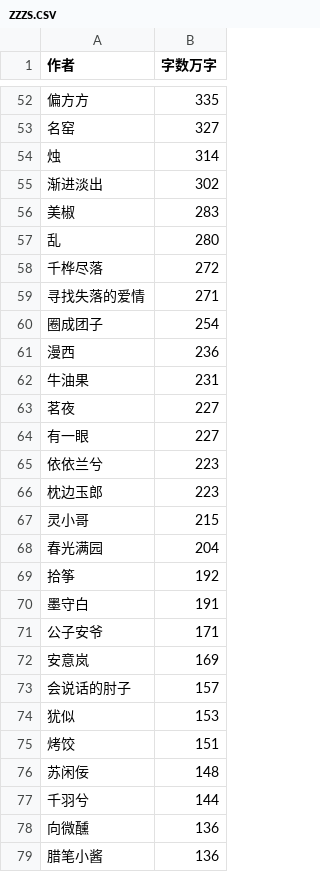
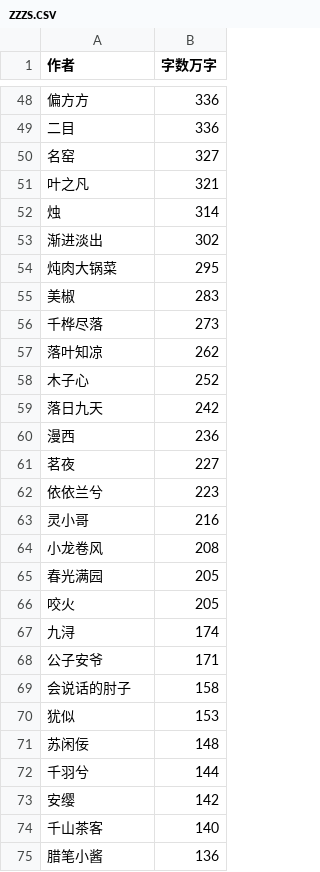
Before and after one commit to wuyihaoyu/Visual-crawler-Python, a CSV file: zzzs.csv, drawn as a sheet; only a part is shown, gaps mark what is left out; removed rows and columns are numbered as before the commit, all else as after; the diff covers the shown part only; the diff names each change by its address in the sheet, - before the commit and + after, or states it on an @@ line.

```diff
--- a/zzzs.csv
+++ b/zzzs.csv
-B48 (字数万字): 335
+B48 (字数万字): 336
+row 49: 二目 | 336
+row 51: 叶之凡 | 321
+row 54: 炖肉大锅菜 | 295
-row 57: 乱 | 280
-B56 (字数万字): 272
+B56 (字数万字): 273
-row 59: 寻找失落的爱情 | 271
-row 60: 圈成团子 | 254
+row 57: 落叶知凉 | 262
+row 58: 木子心 | 252
+row 59: 落日九天 | 242
-row 62: 牛油果 | 231
-row 64: 有一眼 | 227
-row 66: 枕边玉郎 | 223
-B63 (字数万字): 215
+B63 (字数万字): 216
+row 64: 小龙卷风 | 208
-B65 (字数万字): 204
+B65 (字数万字): 205
-row 69: 拾筝 | 192
-row 70: 墨守白 | 191
+row 66: 咬火 | 205
+row 67: 九浔 | 174
-row 72: 安意岚 | 169
-B69 (字数万字): 157
+B69 (字数万字): 158
-row 75: 烤饺 | 151
-row 78: 向微醺 | 136
+row 73: 安缨 | 142
+row 74: 千山茶客 | 140
```
Also changed, not shown: 19 added rows, 20 removed rows and 13 edited cells elsewhere in this file, bangdan.csv, leixing.csv, 4 other files.
